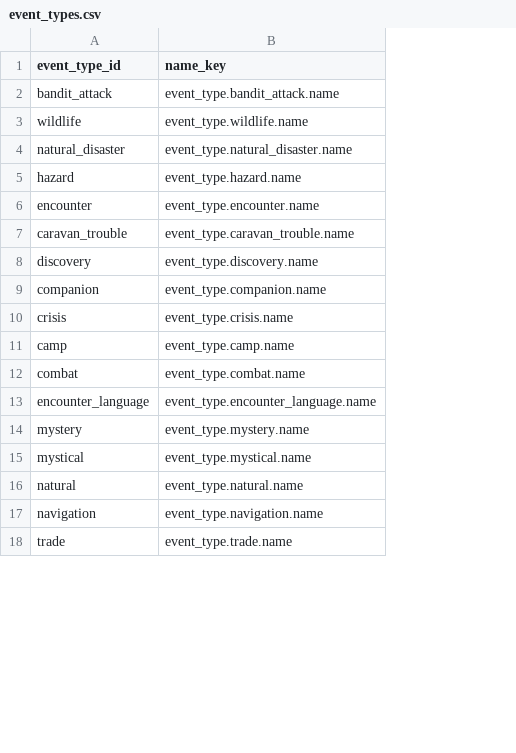
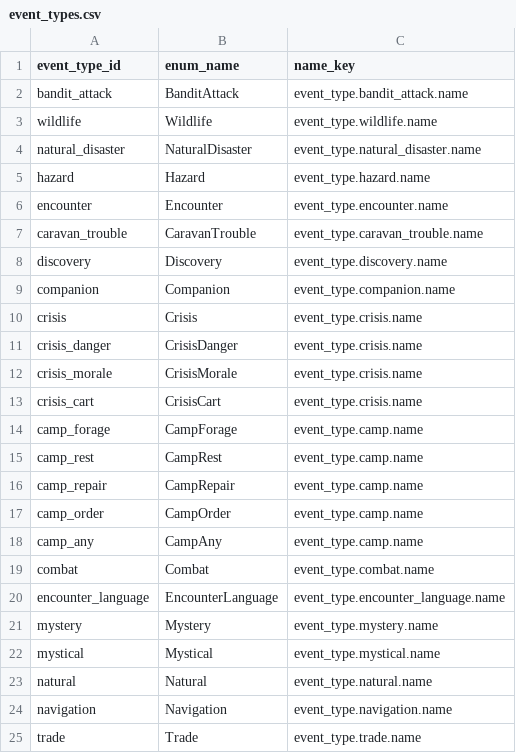
Before and after one commit to D9eka/SilkPathJourney, a CSV file: Assets/Internal/Data/__source_csv/event_types.csv, drawn as a sheet; only a part is shown; addresses are those after the commit; the diff names each change by its address in the sheet, - before the commit and + after, or states it on an @@ line.

Commit message:
Поле Category в EventData
- Сгенерирован enum EventCategory из колонки enum_name в event_types.csv
- EventData получил поле Category для группировки событий
- EventsTable и EventImporter читают новую колонку при импорте

```diff
--- a/Assets/Internal/Data/__source_csv/event_types.csv
+++ b/Assets/Internal/Data/__source_csv/event_types.csv
+column B (enum_name), rows 2-10: BanditAttack | Wildlife | NaturalDisaster | Hazard | Encounter | CaravanTrouble | Discovery | Companion | Crisis; rows 18-25: CampAny | Combat | EncounterLanguage | Mystery | Mystical | Natural | Navigation | Trade
+row 11: crisis_danger | CrisisDanger | event_type.crisis.name
+row 12: crisis_morale | CrisisMorale | event_type.crisis.name
+row 13: crisis_cart | CrisisCart | event_type.crisis.name
+row 14: camp_forage | CampForage | event_type.camp.name
+row 15: camp_rest | CampRest | event_type.camp.name
+row 16: camp_repair | CampRepair | event_type.camp.name
+row 17: camp_order | CampOrder | event_type.camp.name
-A18 (event_type_id): camp
+A18 (event_type_id): camp_any
```
Also changed, not shown: 7 other files.
